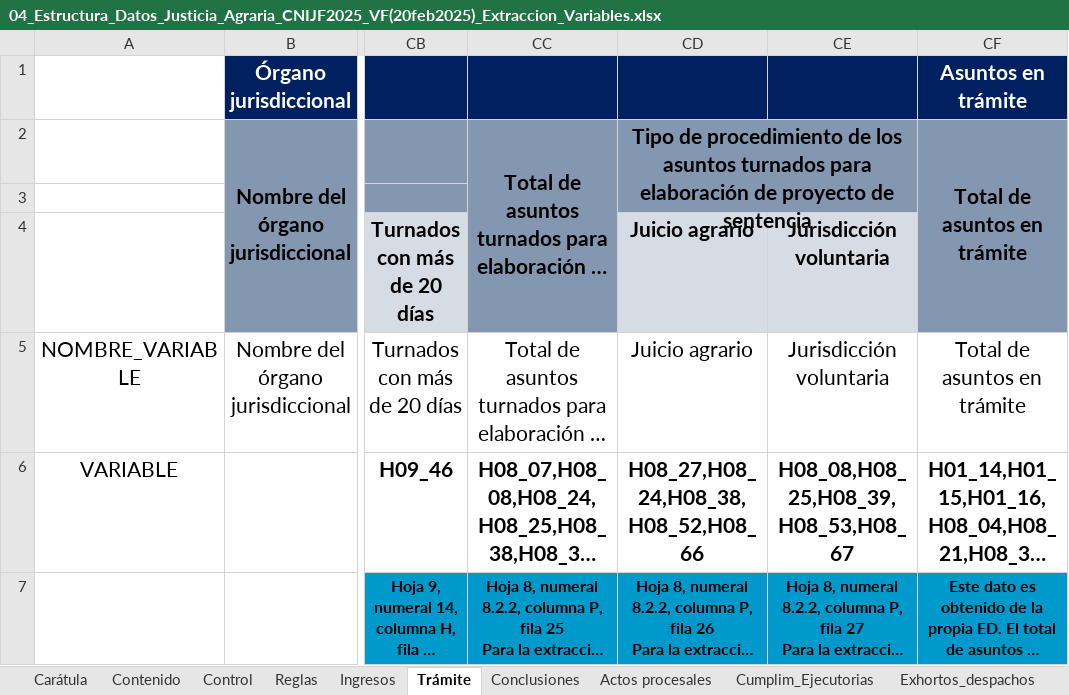
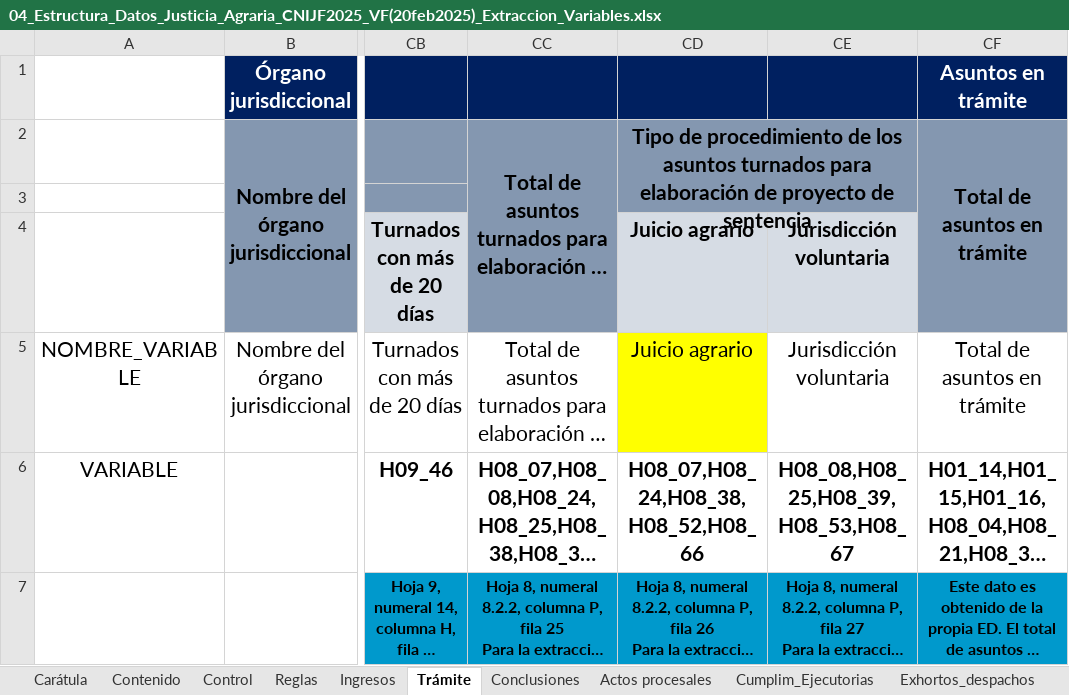
Before and after one commit to fjmd2088/001_Proyectos_R, an Excel workbook: 05_TSA/01_Código_Extracción/02_Estructura_datos/04_Estructura_Datos_Justicia_Agraria_CNIJF2025_VF(20feb2025)_Extraccion_Variables.xlsx, sheet Trámite, drawn as a sheet; only a part is shown, gaps mark what is left out; long unchanged cells end in …; values as stored, in another font and other column widths than the file's, no borders; the diff names each change by its address in the sheet, - before the commit and + after, or states it on an @@ line.

```diff
--- a/05_TSA/01_Código_Extracción/02_Estructura_datos/04_Estructura_Datos_Justicia_Agraria_CNIJF2025_VF(20feb2025)_Extraccion_Variables.xlsx (sheet Trámite)
+++ b/05_TSA/01_Código_Extracción/02_Estructura_datos/04_Estructura_Datos_Justicia_Agraria_CNIJF2025_VF(20feb2025)_Extraccion_Variables.xlsx (sheet Trámite)
-CD5 fill: none
+CD5 fill: #FFFF00
-CD6: H08_27,H08_24,H08_38,H08_52,H08_66
+CD6: H08_07,H08_24,H08_38,H08_52,H08_66
```
Also changed, not shown: sheet Ingresos, sheet Actos procesales, 2 other files.
